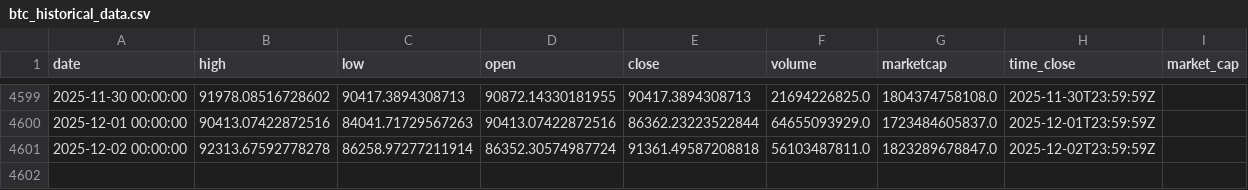
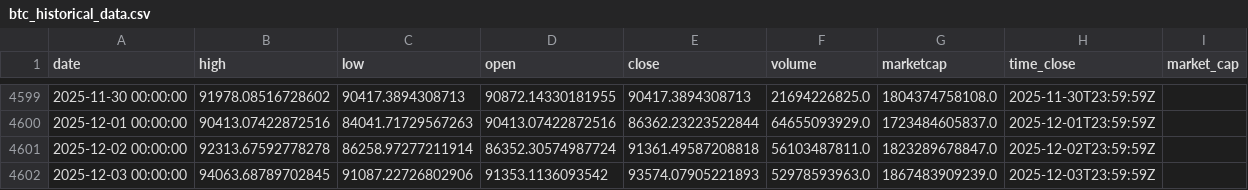
Before and after one commit to rey-dal/bitcoin, a CSV file: data/btc_historical_data.csv, drawn as a sheet; only a part is shown, gaps mark what is left out; the diff names each change by its address in the sheet, - before the commit and + after, or states it on an @@ line.

```diff
--- a/data/btc_historical_data.csv
+++ b/data/btc_historical_data.csv
+row 4602: 2025-12-03 00:00:00 | 94063.68789702845 | 91087.22726802906 | 91353.1136093542 | 93574.07905221893 | 52978593963.0 | 1867483909239.0 | 2025-12-03T23:59:59Z
```
Also changed, not shown: data/combined_predictions.csv, data/preprocessed_data.csv, 5 other files.
